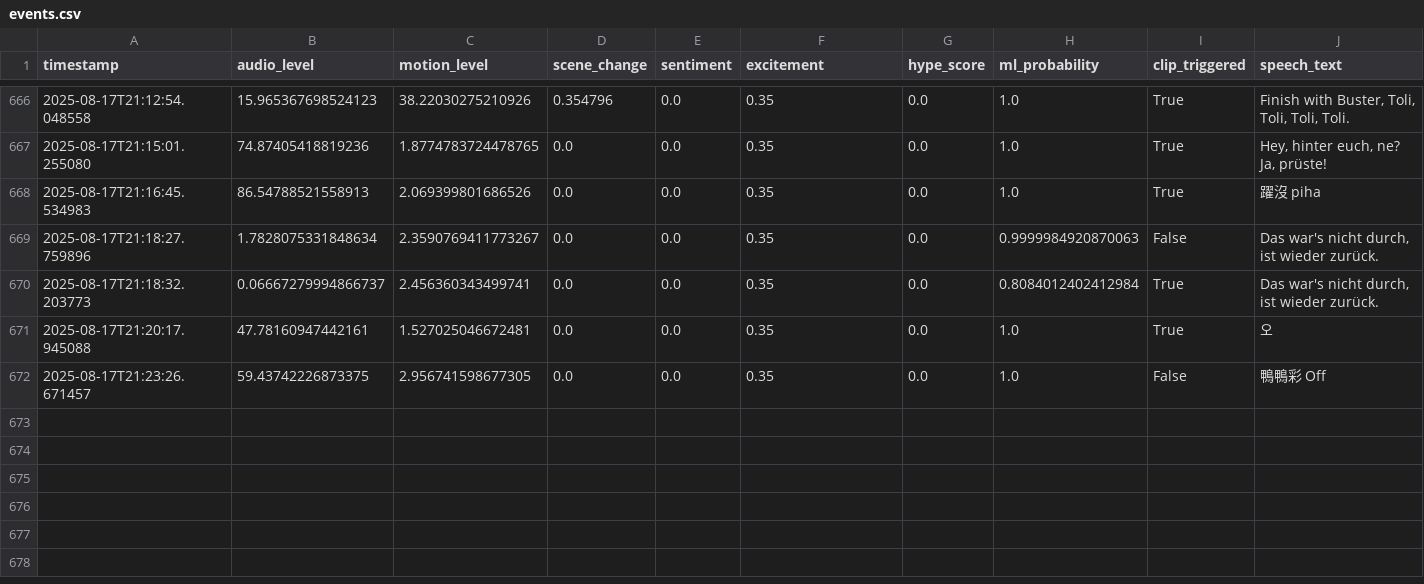
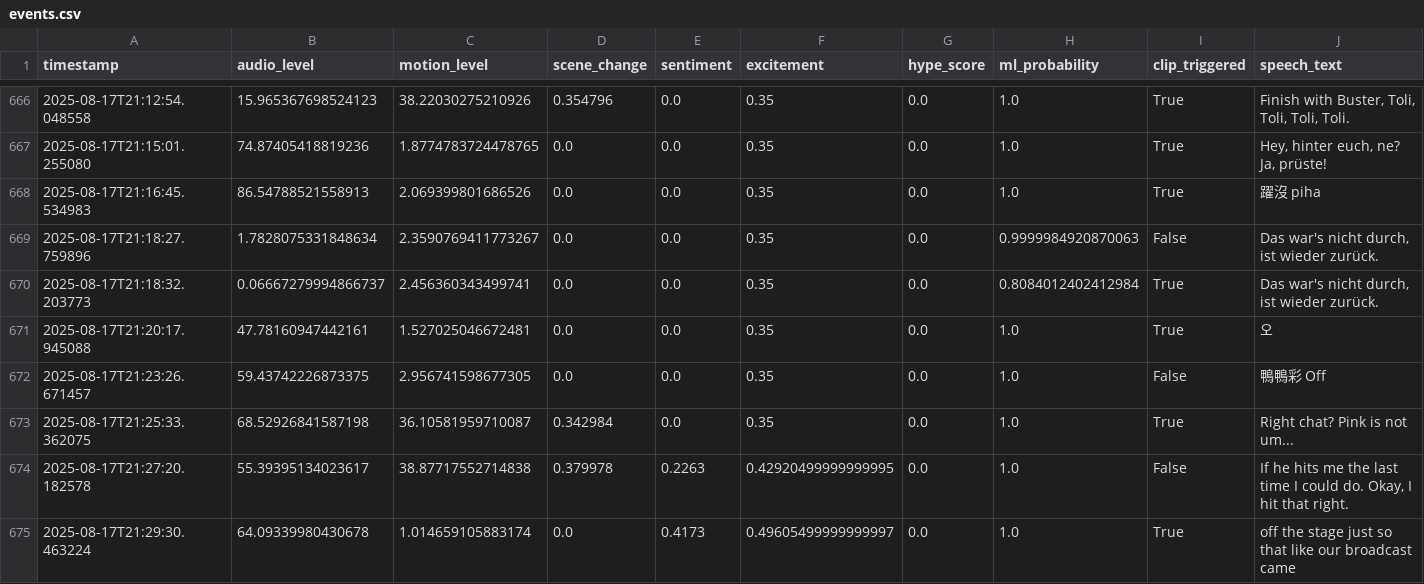
Before and after one commit to Atmsamma/cliplive, a CSV file: data/events.csv, drawn as a sheet; only a part is shown, gaps mark what is left out; the diff names each change by its address in the sheet, - before the commit and + after, or states it on an @@ line.

```diff
--- a/data/events.csv
+++ b/data/events.csv
+row 673: 2025-08-17T21:25:33.362075 | 68.52926841587198 | 36.10581959710087 | 0.342984 | 0.0 | 0.35 | 0.0 | 1.0 | True | Right chat? Pink is not um...
+row 674: 2025-08-17T21:27:20.182578 | 55.39395134023617 | 38.87717552714838 | 0.379978 | 0.2263 | 0.42920499999999995 | 0.0 | 1.0 | False | If he hits me the last time I could do. Okay, I hit that right.
+row 675: 2025-08-17T21:29:30.463224 | 64.09339980430678 | 1.014659105883174 | 0.0 | 0.4173 | 0.49605499999999997 | 0.0 | 1.0 | True | off the stage just so that like our broadcast came
```
Also changed, not shown: 6 other files.
